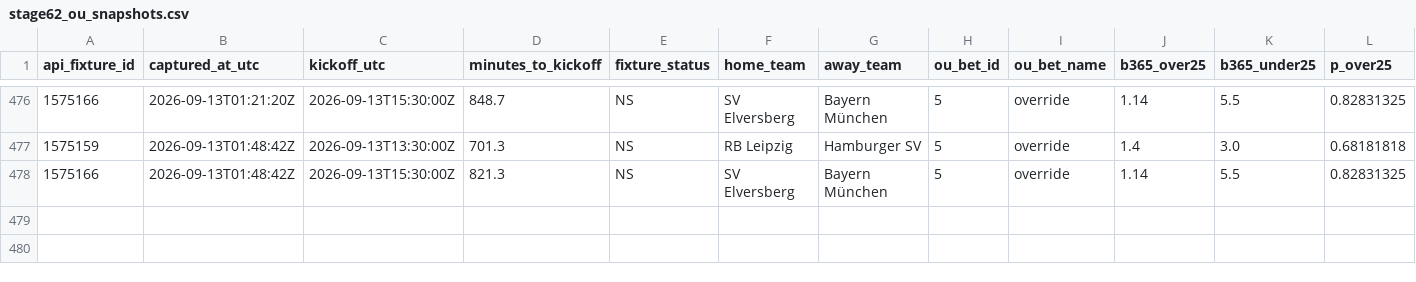
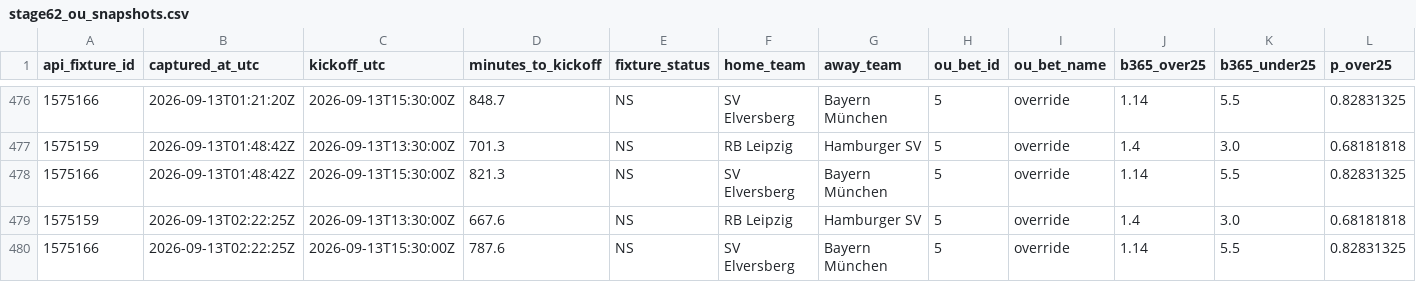
Before and after one commit to nekakoval-crypto/football-data-bridge, a CSV file: ops/stage62_ou_snapshots.csv, drawn as a sheet; only a part is shown, gaps mark what is left out; rows hold the shown columns only; the diff names each change by its address in the sheet, - before the commit and + after, or states it on an @@ line.

Commit message:
Stage 62 Bundesliga O-U steam watch update

```diff
--- a/ops/stage62_ou_snapshots.csv
+++ b/ops/stage62_ou_snapshots.csv
+row 479: 1575159 | 2026-09-13T02:22:25Z | 2026-09-13T13:30:00Z | 667.6 | NS | RB Leipzig | Hamburger SV | 5 | override | 1.4 | 3.0 | 0.68181818
+row 480: 1575166 | 2026-09-13T02:22:25Z | 2026-09-13T15:30:00Z | 787.6 | NS | SV Elversberg | Bayern München | 5 | override | 1.14 | 5.5 | 0.82831325
```
Also changed, not shown: 1 other file.
